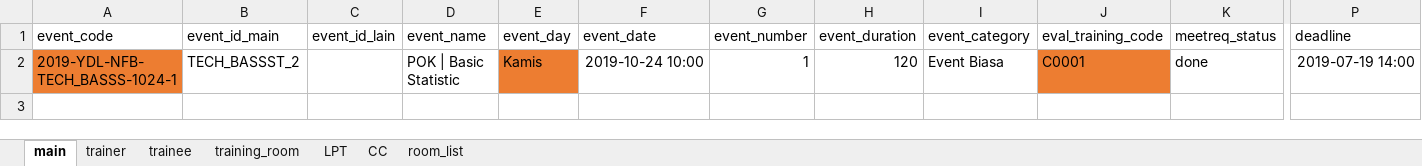
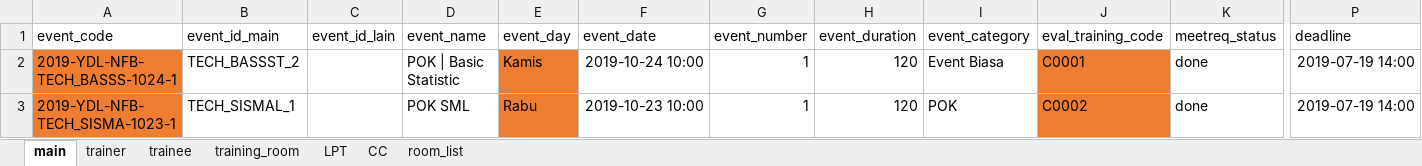
Before and after one commit to fahimhm/GUI4Meeting, an Excel workbook: script/database/main_database_MU.xlsx, sheet main, drawn as a sheet; only a part is shown, gaps mark what is left out; values as stored, in another font and other column widths than the file's, no borders; rows hold the shown columns only; the diff names each change by its address in the sheet, - before the commit and + after, or states it on an @@ line.

```diff
--- a/script/database/main_database_MU.xlsx (sheet main)
+++ b/script/database/main_database_MU.xlsx (sheet main)
+row 3: 2019-YDL-NFB-TECH_SISMA-1023-1 | TECH_SISMAL_1 |  | POK SML | Rabu | 2019-10-23 10:00 | 1 | 120 | POK | C0002 | done | 2019-07-19 14:00
```
Also changed, not shown: sheet trainee, sheet LPT, sheet training_room, sheet trainer, 17 other files.
